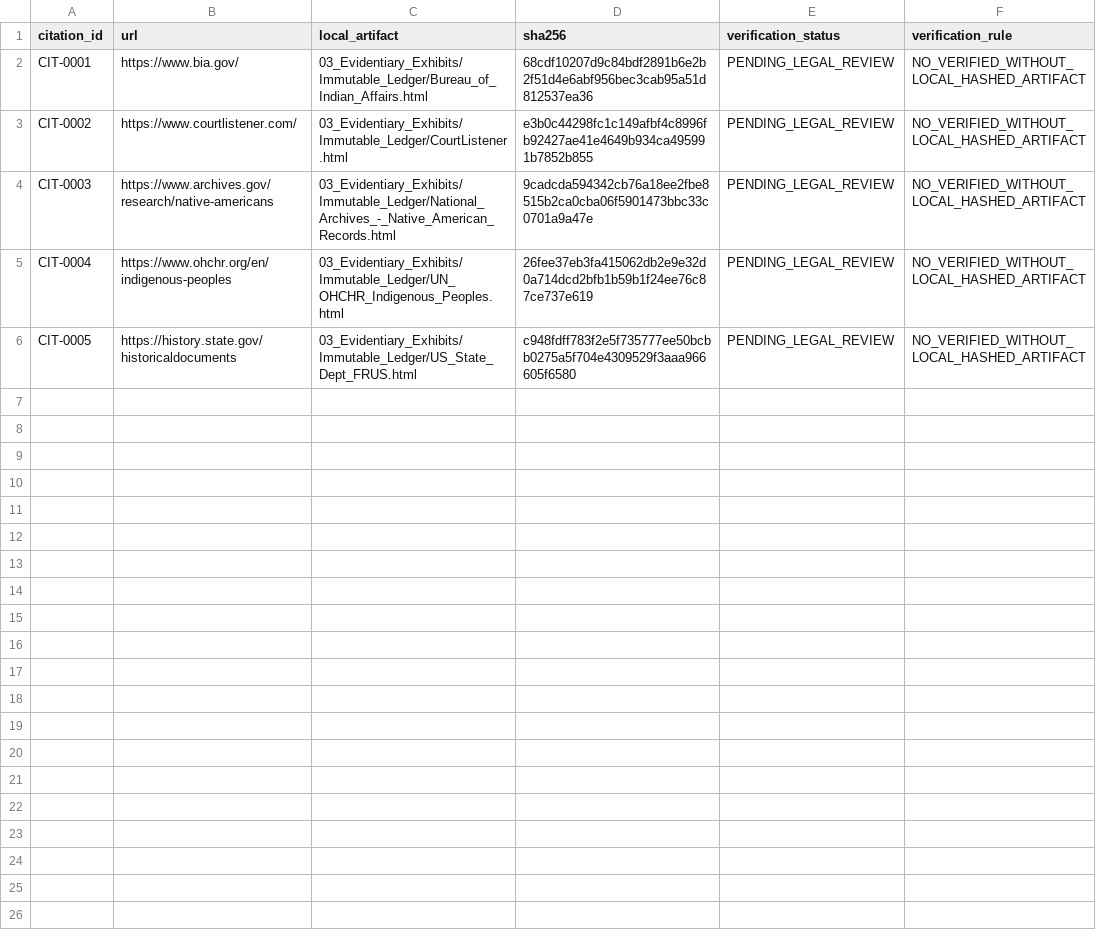
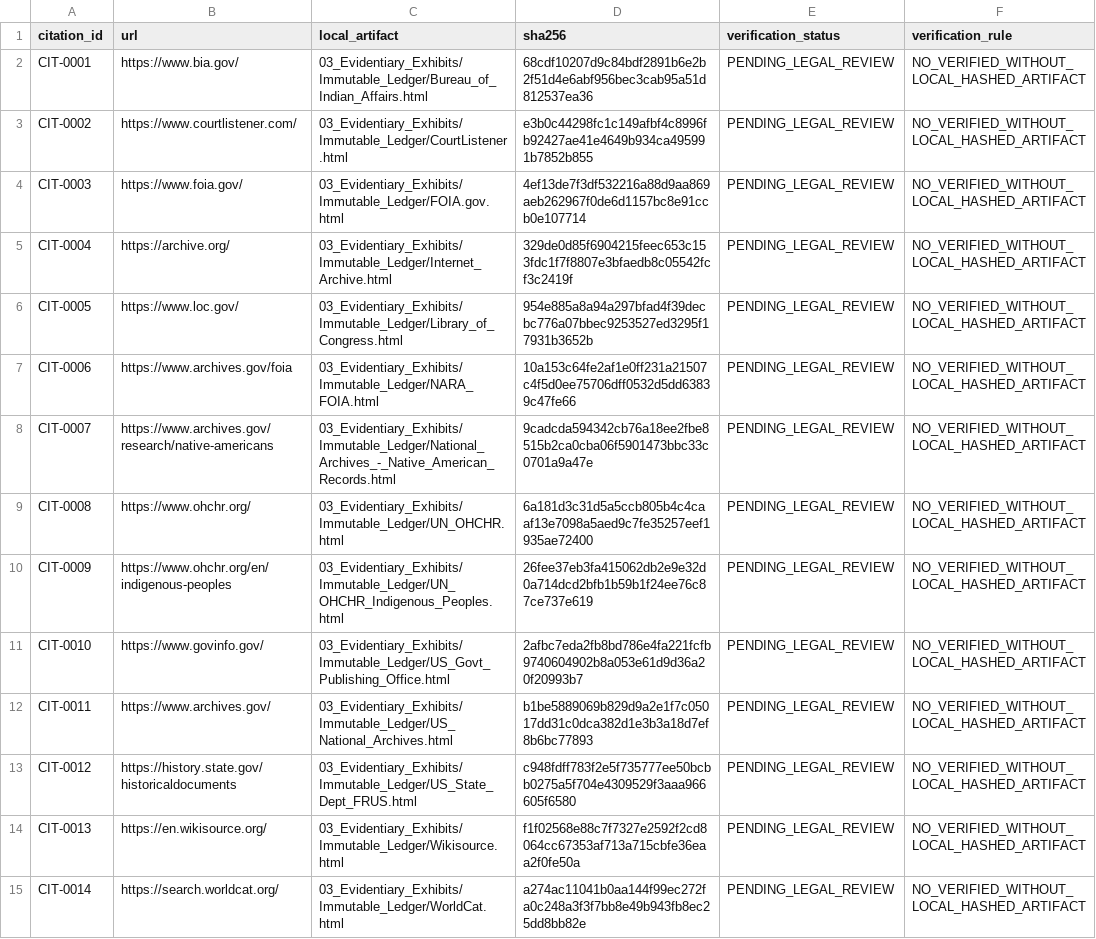
Before and after one commit to GlobalRestitutionAlliance/turtle-island-us-ak-circle-native-community-master-litigation, a CSV file: 03_Evidentiary_Exhibits/CITATION_INDEX.csv, drawn as a sheet.

Commit message:
Batch 2b: harvest expanded sources, citations, manifests

```diff
--- a/03_Evidentiary_Exhibits/CITATION_INDEX.csv
+++ b/03_Evidentiary_Exhibits/CITATION_INDEX.csv
@@ -3,4 +3,13 @@ CIT-0001,https://www.bia.gov/,03_Evidentiary_Exhibits/Immutable_Ledger/Bureau_of
 CIT-0002,https://www.courtlistener.com/,03_Evidentiary_Exhibits/Immutable_Ledger/CourtListener.html,e3b0c44298fc1c149afbf4c8996fb92427ae41e4649b934ca495991b7852b855,PENDING_LEGAL_REVIEW,NO_VERIFIED_WITHOUT_LOCAL_HASHED_ARTIFACT
-CIT-0003,https://www.archives.gov/research/native-americans,03_Evidentiary_Exhibits/Immutable_Ledger/National_Archives_-_Native_American_Records.html,9cadcda594342cb76a18ee2fbe8515b2ca0cba06f5901473bbc33c0701a9a47e,PENDING_LEGAL_REVIEW,NO_VERIFIED_WITHOUT_LOCAL_HASHED_ARTIFACT
-CIT-0004,https://www.ohchr.org/en/indigenous-peoples,03_Evidentiary_Exhibits/Immutable_Ledger/UN_OHCHR_Indigenous_Peoples.html,26fee37eb3fa415062db2e9e32d0a714dcd2bfb1b59b1f24ee76c87ce737e619,PENDING_LEGAL_REVIEW,NO_VERIFIED_WITHOUT_LOCAL_HASHED_ARTIFACT
-CIT-0005,https://history.state.gov/historicaldocuments,03_Evidentiary_Exhibits/Immutable_Ledger/US_State_Dept_FRUS.html,c948fdff783f2e5f735777ee50bcbb0275a5f704e4309529f3aaa966605f6580,PENDING_LEGAL_REVIEW,NO_VERIFIED_WITHOUT_LOCAL_HASHED_ARTIFACT
+CIT-0003,https://www.foia.gov/,03_Evidentiary_Exhibits/Immutable_Ledger/FOIA.gov.html,4ef13de7f3df532216a88d9aa869aeb262967f0de6d1157bc8e91ccb0e107714,PENDING_LEGAL_REVIEW,NO_VERIFIED_WITHOUT_LOCAL_HASHED_ARTIFACT
+CIT-0004,https://archive.org/,03_Evidentiary_Exhibits/Immutable_Ledger/Internet_Archive.html,329de0d85f6904215feec653c153fdc1f7f8807e3bfaedb8c05542fcf3c2419f,PENDING_LEGAL_REVIEW,NO_VERIFIED_WITHOUT_LOCAL_HASHED_ARTIFACT
+CIT-0005,https://www.loc.gov/,03_Evidentiary_Exhibits/Immutable_Ledger/Library_of_Congress.html,954e885a8a94a297bfad4f39decbc776a07bbec9253527ed3295f17931b3652b,PENDING_LEGAL_REVIEW,NO_VERIFIED_WITHOUT_LOCAL_HASHED_ARTIFACT
+CIT-0006,https://www.archives.gov/foia,03_Evidentiary_Exhibits/Immutable_Ledger/NARA_FOIA.html,10a153c64fe2af1e0ff231a21507c4f5d0ee75706dff0532d5dd63839c47fe66,PENDING_LEGAL_REVIEW,NO_VERIFIED_WITHOUT_LOCAL_HASHED_ARTIFACT
+CIT-0007,https://www.archives.gov/research/native-americans,03_Evidentiary_Exhibits/Immutable_Ledger/National_Archives_-_Native_American_Records.html,9cadcda594342cb76a18ee2fbe8515b2ca0cba06f5901473bbc33c0701a9a47e,PENDING_LEGAL_REVIEW,NO_VERIFIED_WITHOUT_LOCAL_HASHED_ARTIFACT
+CIT-0008,https://www.ohchr.org/,03_Evidentiary_Exhibits/Immutable_Ledger/UN_OHCHR.html,6a181d3c31d5a5ccb805b4c4caaf13e7098a5aed9c7fe35257eef1935ae72400,PENDING_LEGAL_REVIEW,NO_VERIFIED_WITHOUT_LOCAL_HASHED_ARTIFACT
+CIT-0009,https://www.ohchr.org/en/indigenous-peoples,03_Evidentiary_Exhibits/Immutable_Ledger/UN_OHCHR_Indigenous_Peoples.html,26fee37eb3fa415062db2e9e32d0a714dcd2bfb1b59b1f24ee76c87ce737e619,PENDING_LEGAL_REVIEW,NO_VERIFIED_WITHOUT_LOCAL_HASHED_ARTIFACT
+CIT-0010,https://www.govinfo.gov/,03_Evidentiary_Exhibits/Immutable_Ledger/US_Govt_Publishing_Office.html,2afbc7eda2fb8bd786e4fa221fcfb9740604902b8a053e61d9d36a20f20993b7,PENDING_LEGAL_REVIEW,NO_VERIFIED_WITHOUT_LOCAL_HASHED_ARTIFACT
+CIT-0011,https://www.archives.gov/,03_Evidentiary_Exhibits/Immutable_Ledger/US_National_Archives.html,b1be5889069b829d9a2e1f7c05017dd31c0dca382d1e3b3a18d7ef8b6bc77893,PENDING_LEGAL_REVIEW,NO_VERIFIED_WITHOUT_LOCAL_HASHED_ARTIFACT
+CIT-0012,https://history.state.gov/historicaldocuments,03_Evidentiary_Exhibits/Immutable_Ledger/US_State_Dept_FRUS.html,c948fdff783f2e5f735777ee50bcbb0275a5f704e4309529f3aaa966605f6580,PENDING_LEGAL_REVIEW,NO_VERIFIED_WITHOUT_LOCAL_HASHED_ARTIFACT
+CIT-0013,https://en.wikisource.org/,03_Evidentiary_Exhibits/Immutable_Ledger/Wikisource.html,f1f02568e88c7f7327e2592f2cd8064cc67353af713a715cbfe36eaa2f0fe50a,PENDING_LEGAL_REVIEW,NO_VERIFIED_WITHOUT_LOCAL_HASHED_ARTIFACT
+CIT-0014,https://search.worldcat.org/,03_Evidentiary_Exhibits/Immutable_Ledger/WorldCat.html,a274ac11041b0aa144f99ec272fa0c248a3f3f7bb8e49b943fb8ec25dd8bb82e,PENDING_LEGAL_REVIEW,NO_VERIFIED_WITHOUT_LOCAL_HASHED_ARTIFACT
```
Also changed, not shown: 34 other files.
